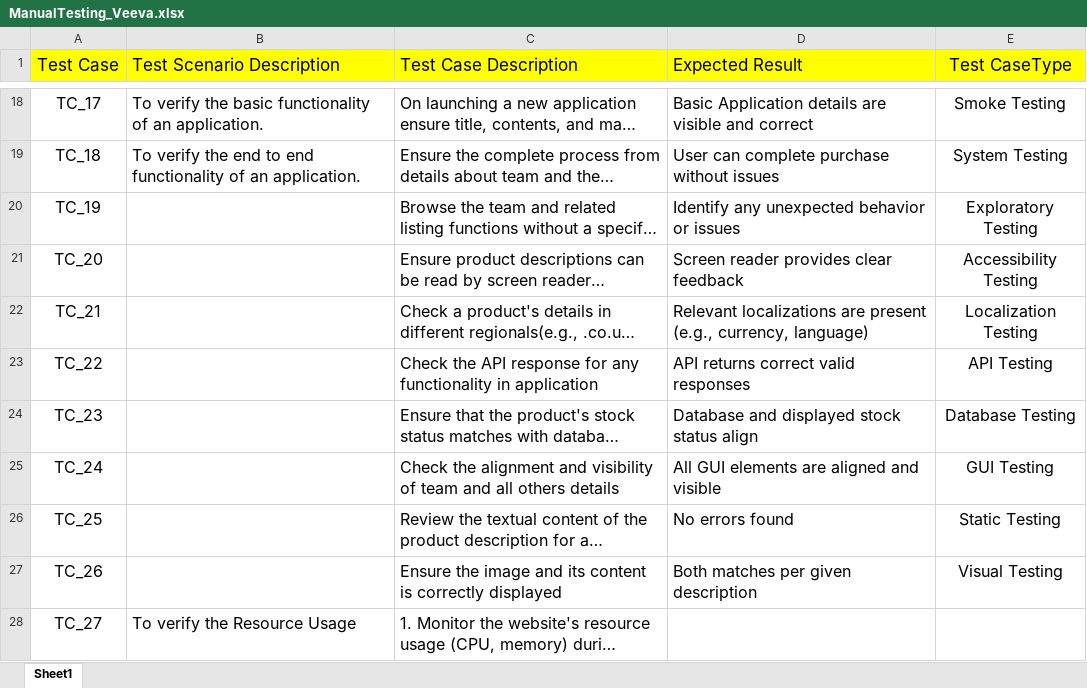
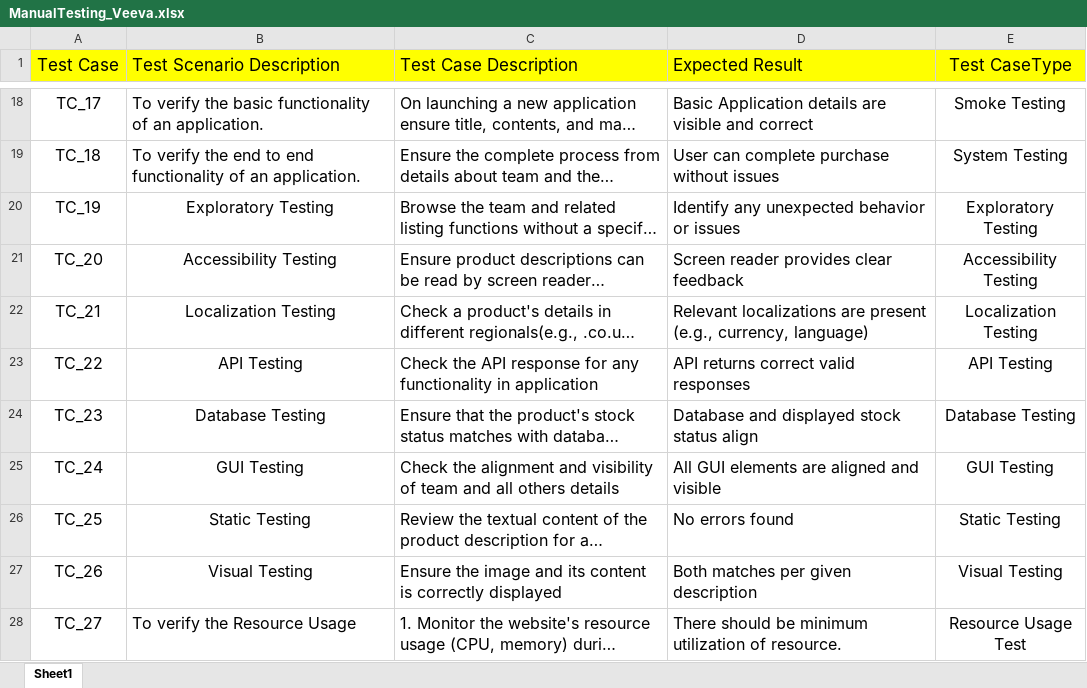
Before and after one commit to krishnabharathi123/Veeva-Assessment, an Excel workbook: ManualTesting_Veeva.xlsx, sheet Sheet1, drawn as a sheet; only a part is shown, gaps mark what is left out; long unchanged cells end in …; values as stored, in another font and other column widths than the file's, no borders; the diff names each change by its address in the sheet, - before the commit and + after, or states it on an @@ line.

Commit message:
Add files via upload

```diff
--- a/ManualTesting_Veeva.xlsx (sheet Sheet1)
+++ b/ManualTesting_Veeva.xlsx (sheet Sheet1)
-B20 (Test Scenario Description): (empty)
+B20 (Test Scenario Description): Exploratory Testing
-B21 (Test Scenario Description): (empty)
+B21 (Test Scenario Description): Accessibility Testing
-B22 (Test Scenario Description): (empty)
+B22 (Test Scenario Description): Localization Testing
-B23 (Test Scenario Description): (empty)
+B23 (Test Scenario Description): API Testing
-B24 (Test Scenario Description): (empty)
+B24 (Test Scenario Description): Database Testing
-B25 (Test Scenario Description): (empty)
+B25 (Test Scenario Description): GUI Testing
-B26 (Test Scenario Description): (empty)
+B26 (Test Scenario Description): Static Testing
-B27 (Test Scenario Description): (empty)
+B27 (Test Scenario Description): Visual Testing
-D28 (Expected Result): (empty)
+D28 (Expected Result): There should be minimum utilization of resource.
-E28 (Test CaseType): (empty)
+E28 (Test CaseType): Resource Usage Test
```
